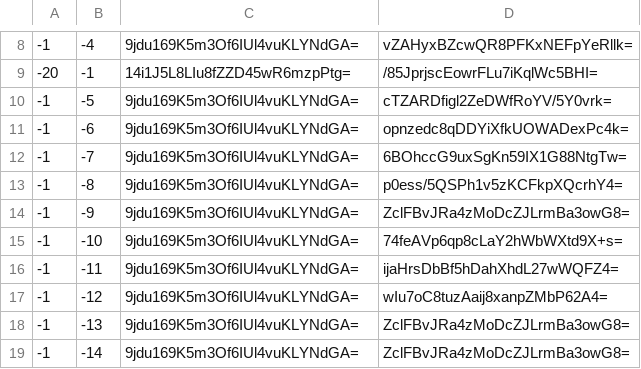
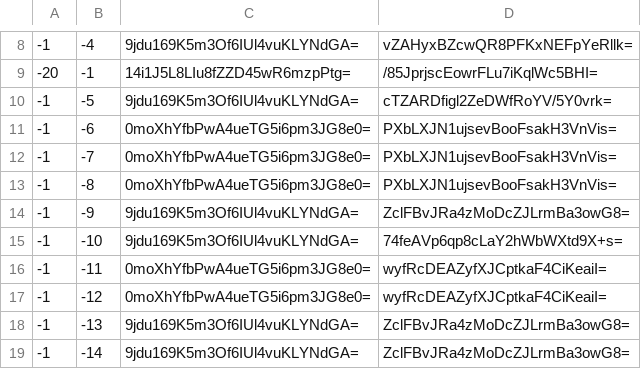
Before and after one commit to Brehtyn/brentyns.com-pipeline, a CSV file: unmined/tiles/zoom.-1/metadata/k.-1.-1.csv, drawn as a sheet; only a part is shown, gaps mark what is left out.

```diff
--- a/unmined/tiles/zoom.-1/metadata/k.-1.-1.csv
+++ b/unmined/tiles/zoom.-1/metadata/k.-1.-1.csv
@@ -10,9 +10,9 @@
 -1,-5,9jdu169K5m3Of6IUl4vuKLYNdGA=,cTZARDfigl2ZeDWfRoYV/5Y0vrk=
--1,-6,9jdu169K5m3Of6IUl4vuKLYNdGA=,opnzedc8qDDYiXfkUOWADexPc4k=
--1,-7,9jdu169K5m3Of6IUl4vuKLYNdGA=,6BOhccG9uxSgKn59IX1G88NtgTw=
--1,-8,9jdu169K5m3Of6IUl4vuKLYNdGA=,p0ess/5QSPh1v5zKCFkpXQcrhY4=
+-1,-6,0moXhYfbPwA4ueTG5i6pm3JG8e0=,PXbLXJN1ujsevBooFsakH3VnVis=
+-1,-7,0moXhYfbPwA4ueTG5i6pm3JG8e0=,PXbLXJN1ujsevBooFsakH3VnVis=
+-1,-8,0moXhYfbPwA4ueTG5i6pm3JG8e0=,PXbLXJN1ujsevBooFsakH3VnVis=
 -1,-9,9jdu169K5m3Of6IUl4vuKLYNdGA=,ZclFBvJRa4zMoDcZJLrmBa3owG8=
 -1,-10,9jdu169K5m3Of6IUl4vuKLYNdGA=,74feAVp6qp8cLaY2hWbWXtd9X+s=
--1,-11,9jdu169K5m3Of6IUl4vuKLYNdGA=,ijaHrsDbBf5hDahXhdL27wWQFZ4=
--1,-12,9jdu169K5m3Of6IUl4vuKLYNdGA=,wIu7oC8tuzAaij8xanpZMbP62A4=
+-1,-11,0moXhYfbPwA4ueTG5i6pm3JG8e0=,wyfRcDEAZyfXJCptkaF4CiKeaiI=
+-1,-12,0moXhYfbPwA4ueTG5i6pm3JG8e0=,wyfRcDEAZyfXJCptkaF4CiKeaiI=
 -1,-13,9jdu169K5m3Of6IUl4vuKLYNdGA=,ZclFBvJRa4zMoDcZJLrmBa3owG8=
```
Also changed, not shown: unmined/tiles/zoom.-1/metadata/k.0.-1.csv, unmined/tiles/zoom.-2/metadata/k.-1.-1.csv, 40 other files.
